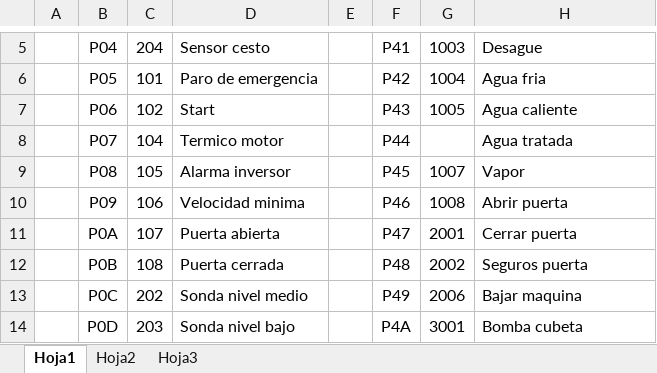
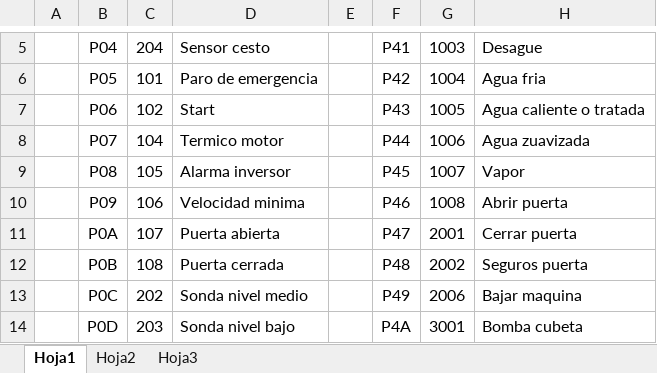
Before and after one commit to hhautomatizacion/lavadora.net, an Excel workbook: Diagramas/entradas y salidas plc.xlsx, sheet Hoja1, drawn as a sheet; only a part is shown, gaps mark what is left out; values as stored, in another font and other column widths than the file's, no borders; the diff names each change by its address in the sheet, - before the commit and + after, or states it on an @@ line.

Commit message:
Actualizacion agua tratada.

```diff
--- a/Diagramas/entradas y salidas plc.xlsx (sheet Hoja1)
+++ b/Diagramas/entradas y salidas plc.xlsx (sheet Hoja1)
-H7: Agua caliente
+H7: Agua caliente o tratada
-G8: (empty)
+G8: 1006
-H8: Agua tratada
+H8: Agua zuavizada
```
